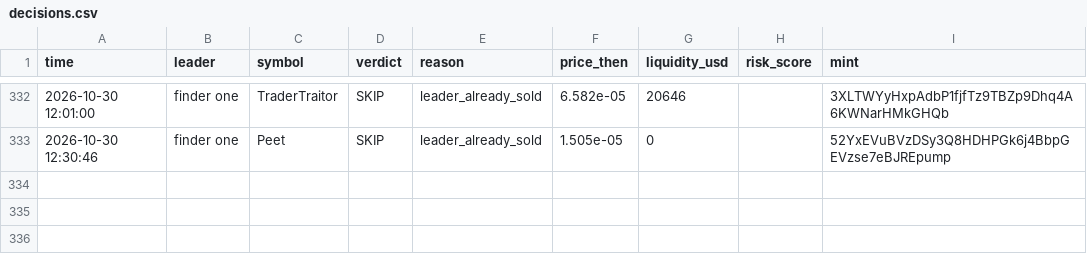
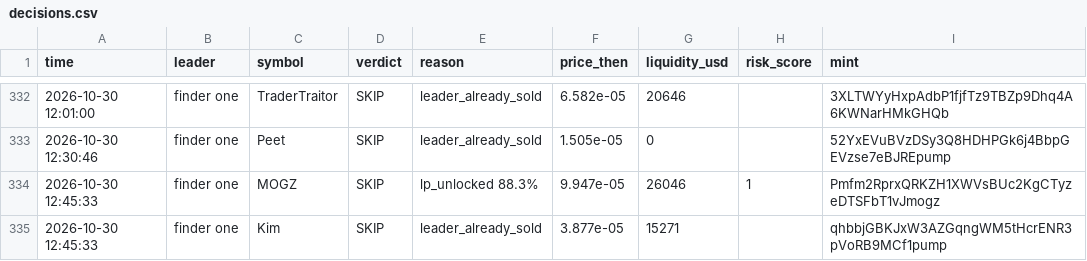
Before and after one commit to Just-in-ii/paper-desk, a CSV file: decisions.csv, drawn as a sheet; only a part is shown, gaps mark what is left out.

```diff
--- a/decisions.csv
+++ b/decisions.csv
@@ -333 +333,3 @@ time,leader,symbol,verdict,reason,price_then,liquidity_usd,risk_score,mint
 2026-10-30 12:30:46,finder one,Peet,SKIP,leader_already_sold,1.505e-05,0,,52YxEVuBVzDSy3Q8HDHPGk6j4BbpGEVzse7eBJREpump
+2026-10-30 12:45:33,finder one,MOGZ,SKIP,lp_unlocked 88.3%,9.947e-05,26046,1,Pmfm2RprxQRKZH1XWVsBUc2KgCTyzeDTSFbT1vJmogz
+2026-10-30 12:45:33,finder one,Kim,SKIP,leader_already_sold,3.877e-05,15271,,qhbbjGBKJxW3AZGqngWM5tHcrENR3pVoRB9MCf1pump
```
Also changed, not shown: 2 other files.
